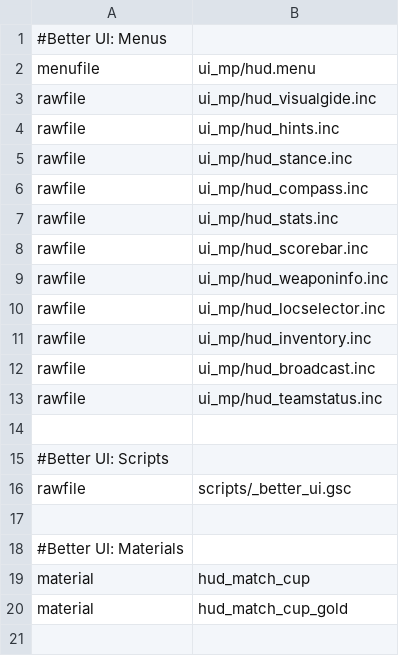
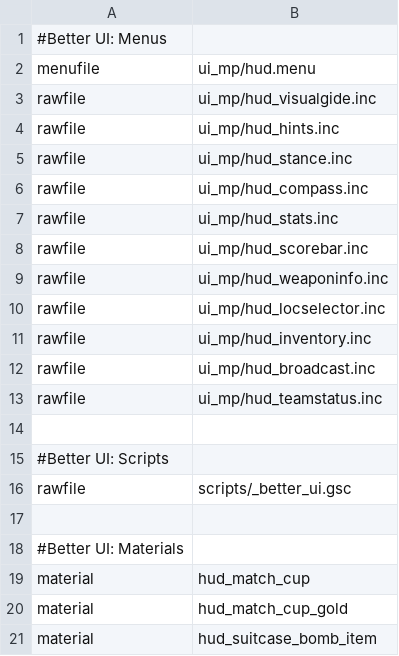
Before and after one commit to ObelardO/Cod4x-Obelwarfare-Mod, a CSV file: _Package.BetterUI/mod.csv, drawn as a sheet.

```diff
--- a/_Package.BetterUI/mod.csv
+++ b/_Package.BetterUI/mod.csv
@@ -20 +20,2 @@ material,hud_match_cup
 material,hud_match_cup_gold
+material,hud_suitcase_bomb_item
```
Also changed, not shown: 23 other files.
